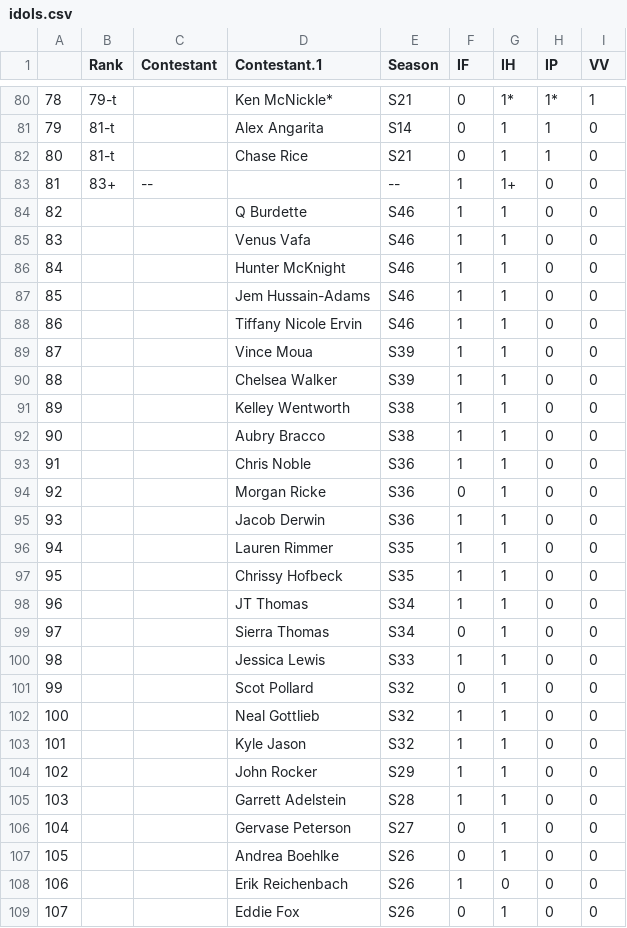
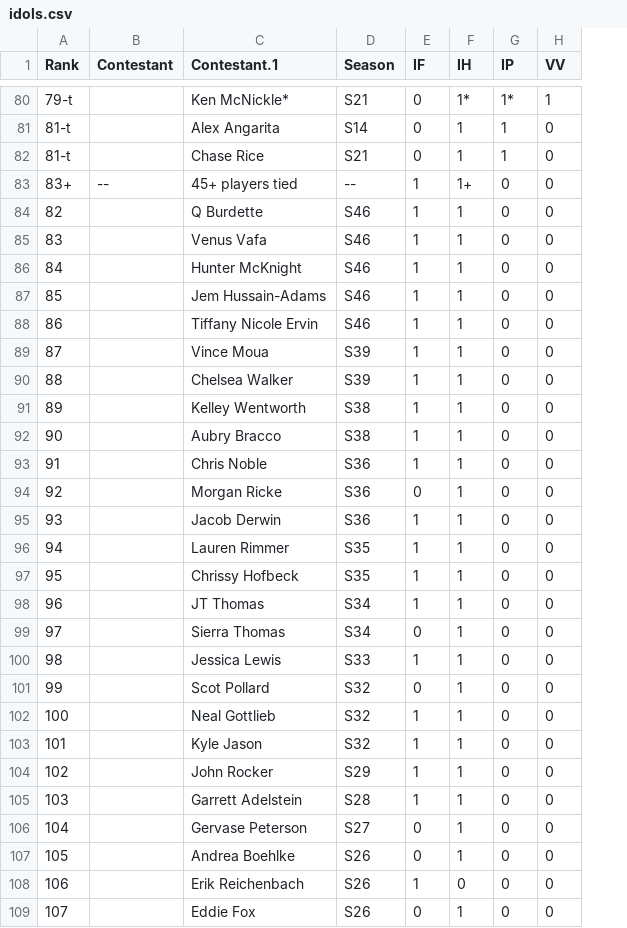
Before and after one commit to jubilbee/Survivor_EDA, a CSV file: idols.csv, drawn as a sheet; only a part is shown, gaps mark what is left out; removed rows and columns are numbered as before the commit, all else as after; the diff covers the shown part only; the diff names each change by its address in the sheet, - before the commit and + after, or states it on an @@ line.

```diff
--- a/idols.csv
+++ b/idols.csv
-column A, rows 80-109: 78 | 79 | 80 | 81 | 82 | 83 | 84 | 85 | 86 | 87 | 88 | 89 | 90 | 91 | 92 | 93 | 94 | 95 | 96 | 97 | 98 | 99 | 100 | 101 | 102 | 103 | 104 | 105 | 106 | 107
-C83 (Contestant.1): (empty)
+C83 (Contestant.1): 45+ players tied
-A84 (Rank): (empty)
+A84 (Rank): 82
-A85 (Rank): (empty)
+A85 (Rank): 83
-A86 (Rank): (empty)
+A86 (Rank): 84
-A87 (Rank): (empty)
+A87 (Rank): 85
-A88 (Rank): (empty)
+A88 (Rank): 86
-A89 (Rank): (empty)
+A89 (Rank): 87
-A90 (Rank): (empty)
+A90 (Rank): 88
-A91 (Rank): (empty)
+A91 (Rank): 89
-A92 (Rank): (empty)
+A92 (Rank): 90
-A93 (Rank): (empty)
+A93 (Rank): 91
-A94 (Rank): (empty)
+A94 (Rank): 92
-A95 (Rank): (empty)
+A95 (Rank): 93
-A96 (Rank): (empty)
+A96 (Rank): 94
-A97 (Rank): (empty)
+A97 (Rank): 95
-A98 (Rank): (empty)
+A98 (Rank): 96
-A99 (Rank): (empty)
+A99 (Rank): 97
-A100 (Rank): (empty)
+A100 (Rank): 98
-A101 (Rank): (empty)
+A101 (Rank): 99
-A102 (Rank): (empty)
+A102 (Rank): 100
-A103 (Rank): (empty)
+A103 (Rank): 101
-A104 (Rank): (empty)
+A104 (Rank): 102
-A105 (Rank): (empty)
+A105 (Rank): 103
-A106 (Rank): (empty)
+A106 (Rank): 104
-A107 (Rank): (empty)
+A107 (Rank): 105
-A108 (Rank): (empty)
+A108 (Rank): 106
-A109 (Rank): (empty)
+A109 (Rank): 107
```
Also changed, not shown: 21 edited cells elsewhere in this file, advantages.csv, contestants.csv, 5 other files.
